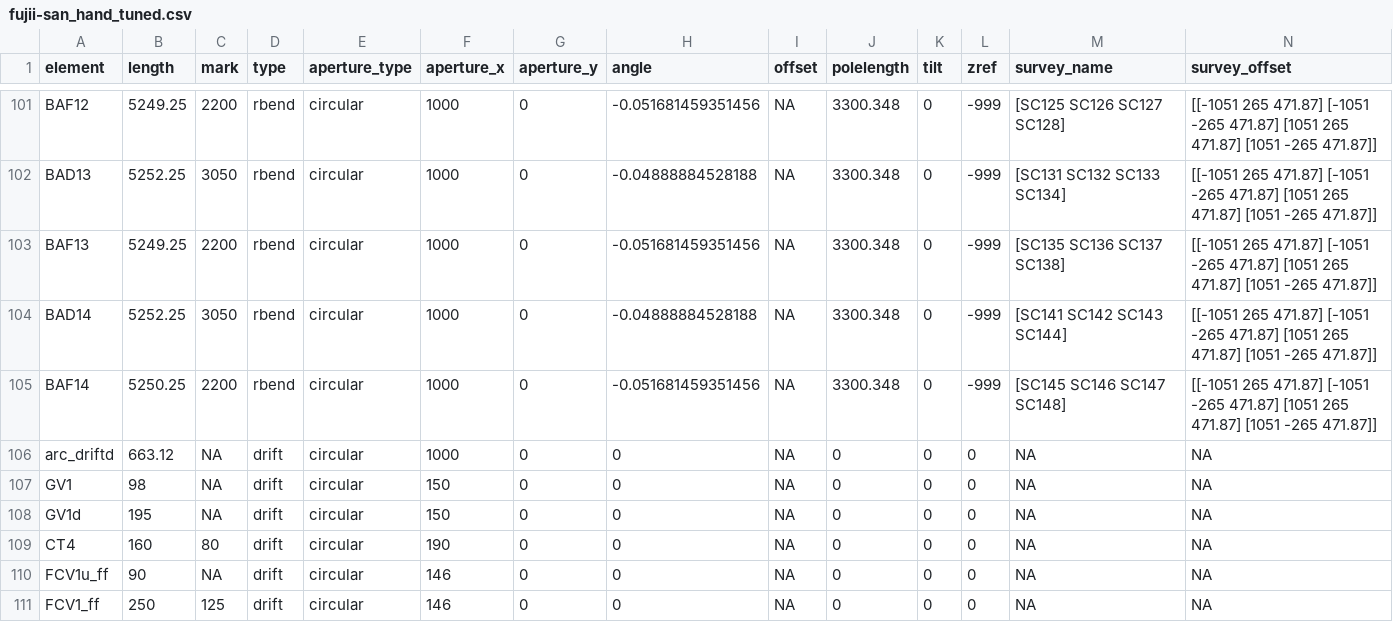
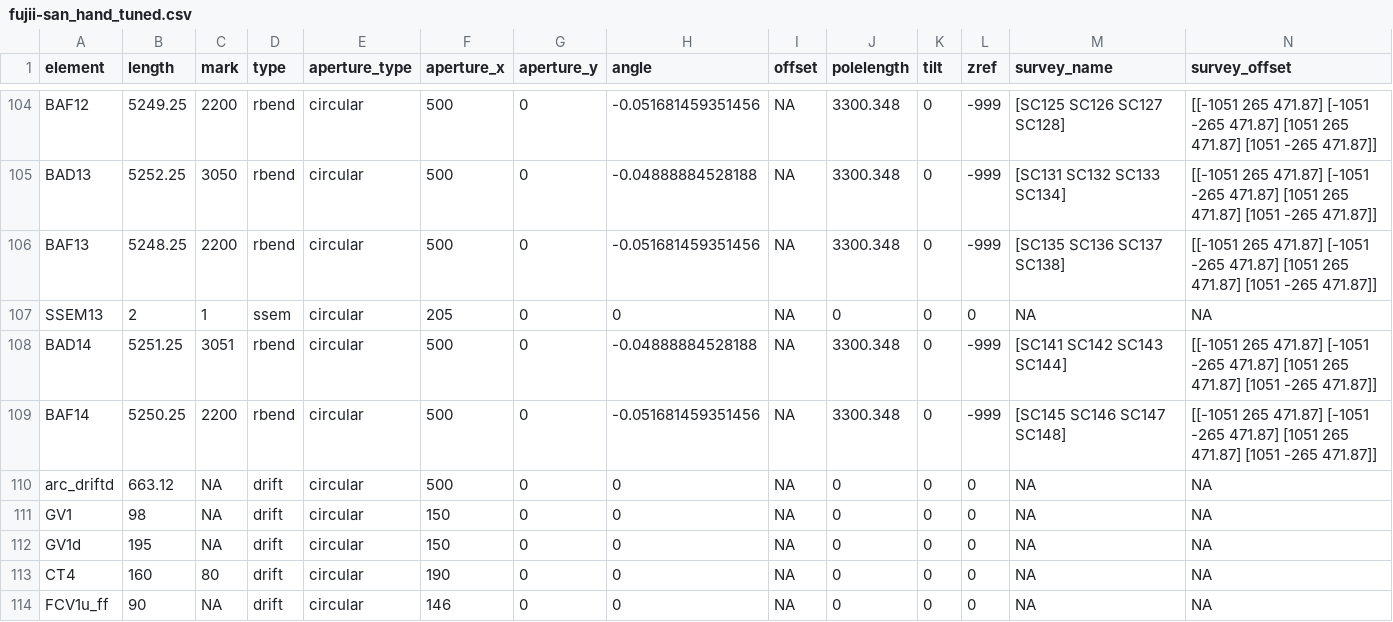
Before and after one commit to CharlieNaseby/T2K-Neutrino-Beamline, a CSV file: fujii-san_hand_tuned.csv, drawn as a sheet; only a part is shown, gaps mark what is left out; the shorter side is filled out with more unchanged rows; addresses are those after the commit; rows hold the shown columns only; the diff covers the shown part only; the diff names each change by its address in the sheet, - before the commit and + after, or states it on an @@ line.

```diff
--- a/fujii-san_hand_tuned.csv
+++ b/fujii-san_hand_tuned.csv
-F104:F106 (aperture_x): 1000
+F104:F106 (aperture_x): 500
-B106 (length): 5249.25
+B106 (length): 5248.25
+row 107: SSEM13 | 2 | 1 | ssem | circular | 205 | 0 | 0 | NA | 0 | 0 | 0 | NA | NA
-B108 (length): 5252.25
+B108 (length): 5251.25
-C108 (mark): 3050
+C108 (mark): 3051
-F108:F110 (aperture_x): 1000
+F108:F110 (aperture_x): 500
```
Also changed, not shown: 3 added rows and 33 edited cells elsewhere in this file, 5 other files.
